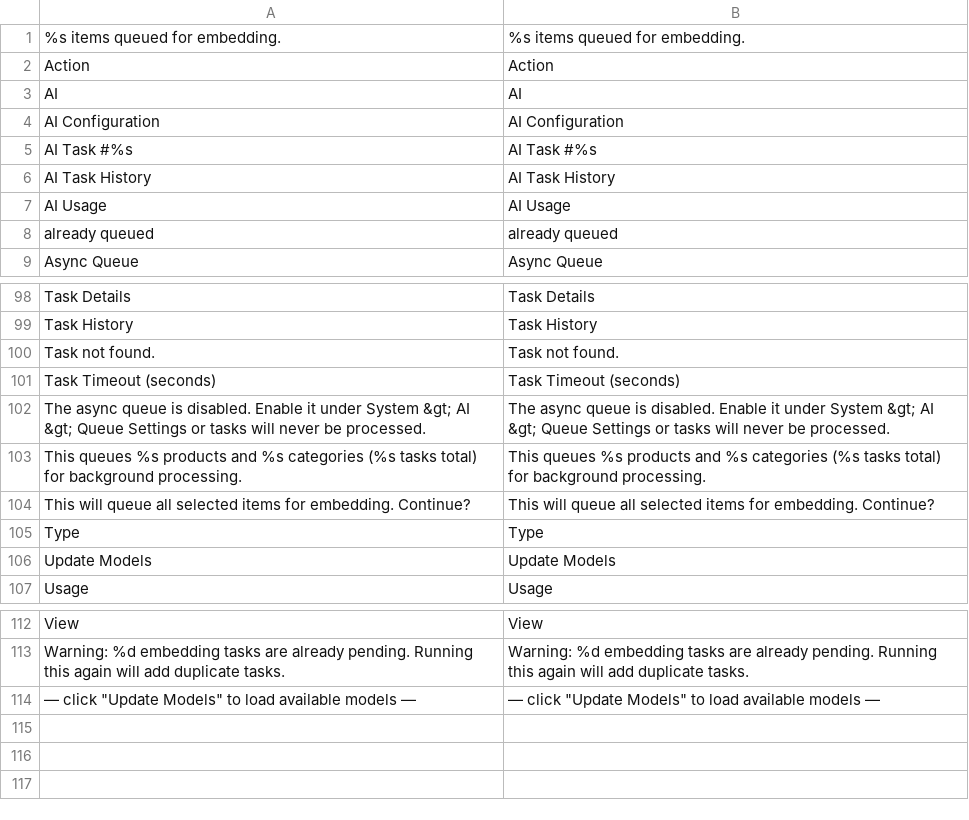
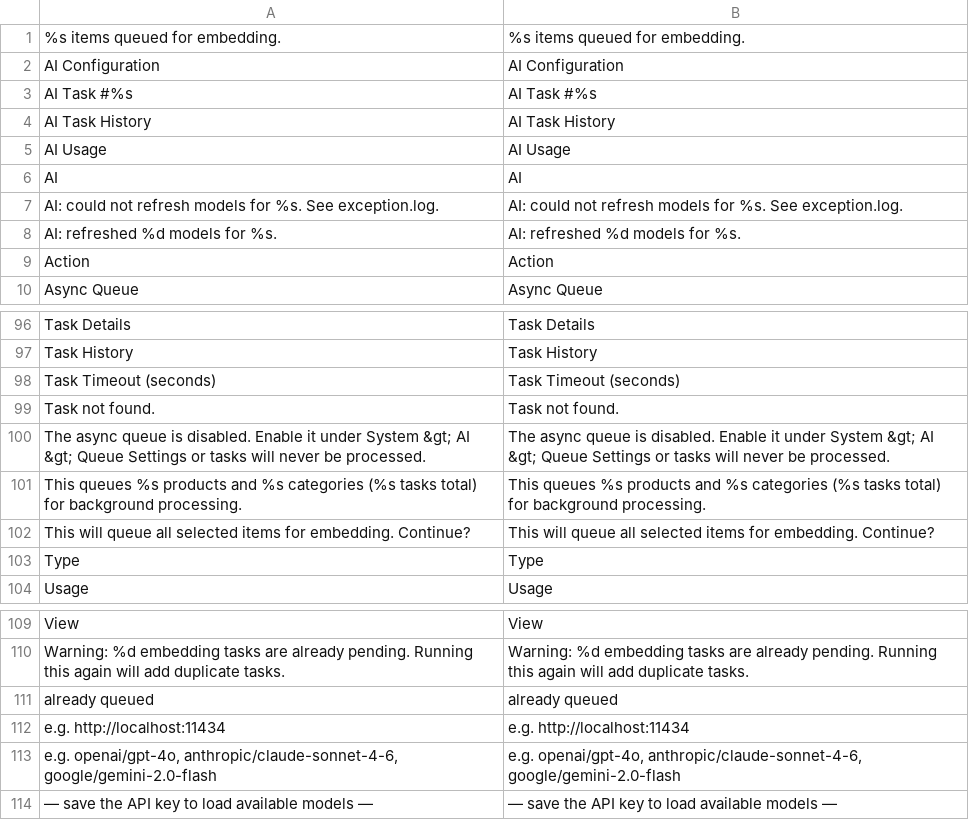
Before and after one commit to mageaustralia/maho, a CSV file: app/locale/en_US/Maho_Ai.csv, drawn as a sheet; only a part is shown, gaps mark what is left out; the diff covers the shown part only.

Commit message:
refactor(ai): auto-fetch model lists on API key save, drop manual button
New backends Model/System/Config/Backend/ApiKey (encrypted) and
FetchTrigger (plain) call ModelFetcher::refreshCache() in _afterSave
when the value actually changed. The cached list lands in
maho_ai/models_cache/{provider} and the source model reads it on the
next render, so dropdowns self-populate without an "Update Models"
button. Success/failure surfaces to the admin session; generic has
no /models endpoint and short-circuits.

Side cleanup:
- Removed fetchModelsAction + its form-key entry, the ModelSelect
  block, the frontend_model references on six model fields, and the
  dead model_fetcher_method entries on built-in providers.
- Removed factory defaults for per-provider *_model + ollama_base_url
  so a fresh install renders only the "save the API key" placeholder
  instead of a stale XML default appearing as a checked option.
  Runtime fallbacks in Symfony::createForOllama / createForMistral
  cover unconfigured invocations.
- Dropped the now-orphan adminhtml_system_config_edit ai.css hook and
  the .ai-model-select-row CSS block.

```diff
--- a/app/locale/en_US/Maho_Ai.csv
+++ b/app/locale/en_US/Maho_Ai.csv
@@ -1,4 +1,2 @@
 "%s items queued for embedding.","%s items queued for embedding."
-"Action","Action"
-"AI","AI"
 "AI Configuration","AI Configuration"
@@ -7,3 +5,6 @@
 "AI Usage","AI Usage"
-"already queued","already queued"
+"AI","AI"
+"AI: could not refresh models for %s. See exception.log.","AI: could not refresh models for %s. See exception.log."
+"AI: refreshed %d models for %s.","AI: refreshed %d models for %s."
+"Action","Action"
 "Async Queue","Async Queue"
@@ -99,4 +97,4 @@
 "Task History","Task History"
+"Task Timeout (seconds)","Task Timeout (seconds)"
 "Task not found.","Task not found."
-"Task Timeout (seconds)","Task Timeout (seconds)"
 "The async queue is disabled. Enable it under System &gt; AI &gt; Queue Settings or tasks will never be processed.","The async queue is disabled. Enable it under System &gt; AI &gt; Queue Settings or tasks will never be processed."
@@ -105,3 +103,2 @@
 "Type","Type"
-"Update Models","Update Models"
 "Usage","Usage"
@@ -113,2 +110,5 @@
 "Warning: %d embedding tasks are already pending. Running this again will add duplicate tasks.","Warning: %d embedding tasks are already pending. Running this again will add duplicate tasks."
-"— click ""Update Models"" to load available models —","— click ""Update Models"" to load available models —"
+"already queued","already queued"
+"e.g. http://localhost:11434","e.g. http://localhost:11434"
+"e.g. openai/gpt-4o, anthropic/claude-sonnet-4-6, google/gemini-2.0-flash","e.g. openai/gpt-4o, anthropic/claude-sonnet-4-6, google/gemini-2.0-flash"
+"— save the API key to load available models —","— save the API key to load available models —"
```
Also changed, not shown: 2 removed rows and 16 moved rows elsewhere in this file, 11 other files.
